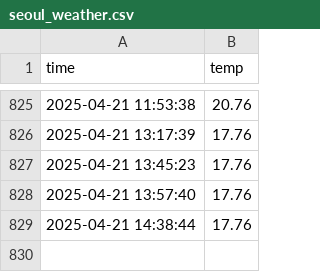
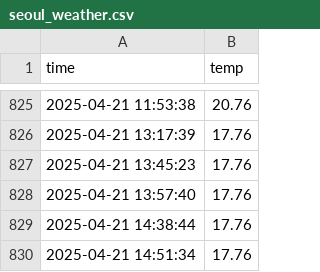
Before and after one commit to osalma3/seoul_weather_5m, a CSV file: seoul_weather.csv, drawn as a sheet; only a part is shown, gaps mark what is left out.

```diff
--- a/seoul_weather.csv
+++ b/seoul_weather.csv
@@ -829 +829,2 @@ time,temp
 2025-04-21 14:38:44,17.76
+2025-04-21 14:51:34,17.76
```
